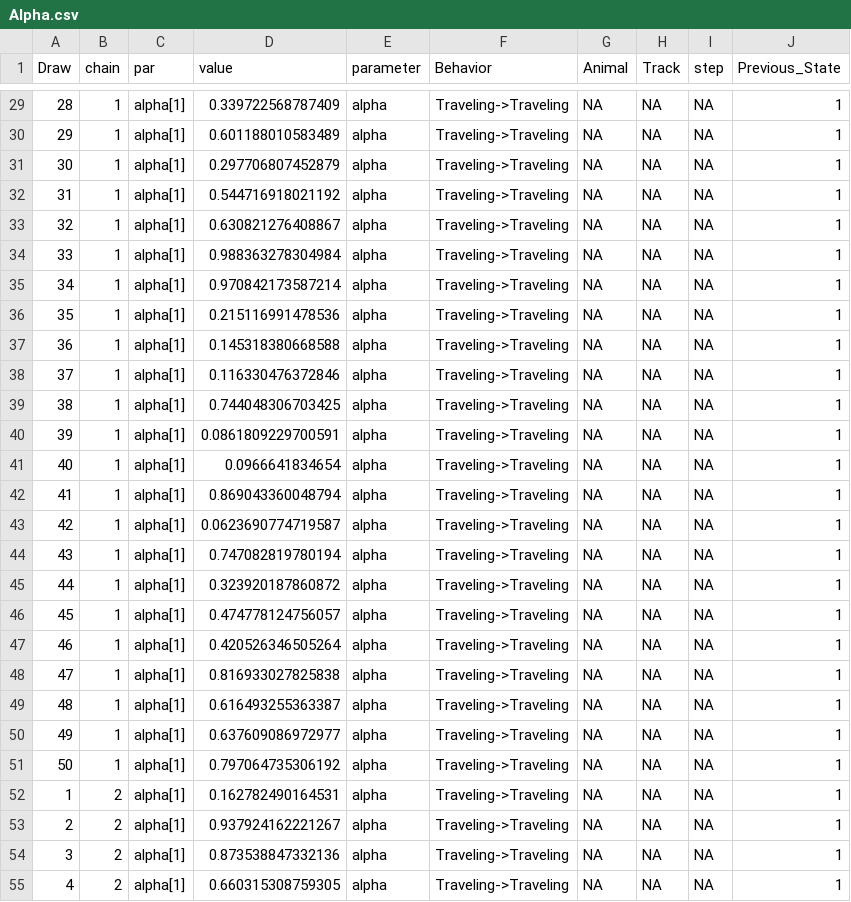
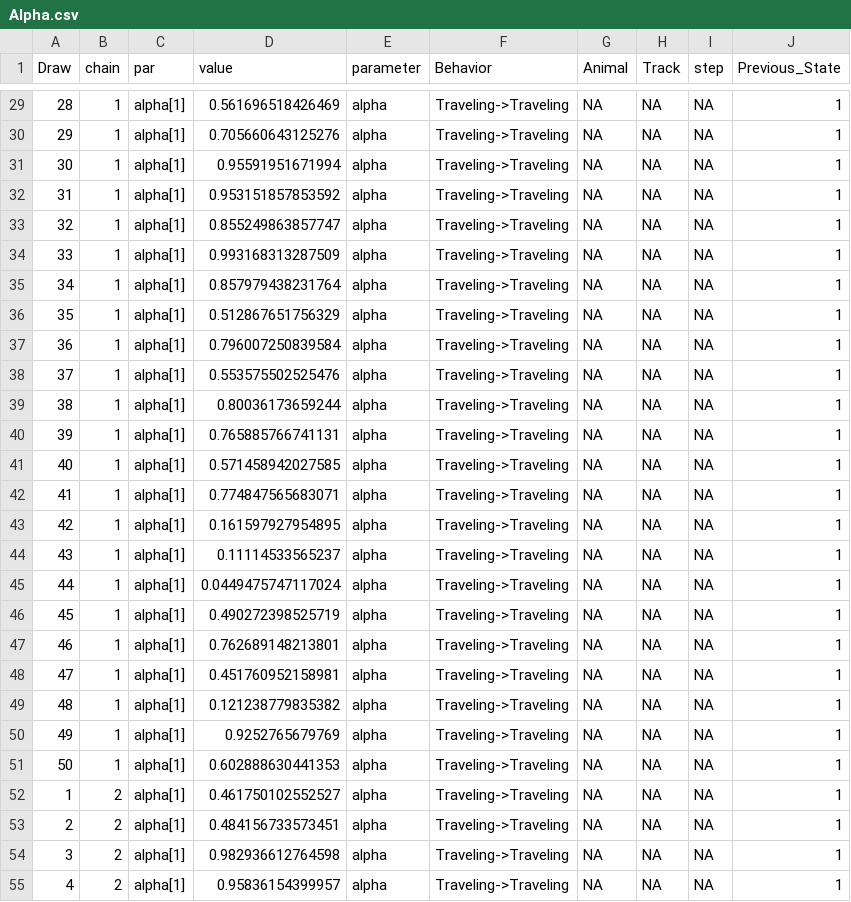
Before and after one commit to bw4sz/WhalePhys, a CSV file: Data/Alpha.csv, drawn as a sheet; only a part is shown, gaps mark what is left out; the diff covers the shown part only.

```diff
--- a/Data/Alpha.csv
+++ b/Data/Alpha.csv
@@ -29,27 +29,27 @@
-28,1,"alpha[1]",0.339722568787409,"alpha","Traveling->Traveling",NA,NA,NA,1
-29,1,"alpha[1]",0.601188010583489,"alpha","Traveling->Traveling",NA,NA,NA,1
-30,1,"alpha[1]",0.297706807452879,"alpha","Traveling->Traveling",NA,NA,NA,1
-31,1,"alpha[1]",0.544716918021192,"alpha","Traveling->Traveling",NA,NA,NA,1
-32,1,"alpha[1]",0.630821276408867,"alpha","Traveling->Traveling",NA,NA,NA,1
-33,1,"alpha[1]",0.988363278304984,"alpha","Traveling->Traveling",NA,NA,NA,1
-34,1,"alpha[1]",0.970842173587214,"alpha","Traveling->Traveling",NA,NA,NA,1
-35,1,"alpha[1]",0.215116991478536,"alpha","Traveling->Traveling",NA,NA,NA,1
-36,1,"alpha[1]",0.145318380668588,"alpha","Traveling->Traveling",NA,NA,NA,1
-37,1,"alpha[1]",0.116330476372846,"alpha","Traveling->Traveling",NA,NA,NA,1
-38,1,"alpha[1]",0.744048306703425,"alpha","Traveling->Traveling",NA,NA,NA,1
-39,1,"alpha[1]",0.0861809229700591,"alpha","Traveling->Traveling",NA,NA,NA,1
-40,1,"alpha[1]",0.0966641834654,"alpha","Traveling->Traveling",NA,NA,NA,1
-41,1,"alpha[1]",0.869043360048794,"alpha","Traveling->Traveling",NA,NA,NA,1
-42,1,"alpha[1]",0.0623690774719587,"alpha","Traveling->Traveling",NA,NA,NA,1
-43,1,"alpha[1]",0.747082819780194,"alpha","Traveling->Traveling",NA,NA,NA,1
-44,1,"alpha[1]",0.323920187860872,"alpha","Traveling->Traveling",NA,NA,NA,1
-45,1,"alpha[1]",0.474778124756057,"alpha","Traveling->Traveling",NA,NA,NA,1
-46,1,"alpha[1]",0.420526346505264,"alpha","Traveling->Traveling",NA,NA,NA,1
-47,1,"alpha[1]",0.816933027825838,"alpha","Traveling->Traveling",NA,NA,NA,1
-48,1,"alpha[1]",0.616493255363387,"alpha","Traveling->Traveling",NA,NA,NA,1
-49,1,"alpha[1]",0.637609086972977,"alpha","Traveling->Traveling",NA,NA,NA,1
-50,1,"alpha[1]",0.797064735306192,"alpha","Traveling->Traveling",NA,NA,NA,1
-1,2,"alpha[1]",0.162782490164531,"alpha","Traveling->Traveling",NA,NA,NA,1
-2,2,"alpha[1]",0.937924162221267,"alpha","Traveling->Traveling",NA,NA,NA,1
-3,2,"alpha[1]",0.873538847332136,"alpha","Traveling->Traveling",NA,NA,NA,1
-4,2,"alpha[1]",0.660315308759305,"alpha","Traveling->Traveling",NA,NA,NA,1
+28,1,"alpha[1]",0.561696518426469,"alpha","Traveling->Traveling",NA,NA,NA,1
+29,1,"alpha[1]",0.705660643125276,"alpha","Traveling->Traveling",NA,NA,NA,1
+30,1,"alpha[1]",0.95591951671994,"alpha","Traveling->Traveling",NA,NA,NA,1
+31,1,"alpha[1]",0.953151857853592,"alpha","Traveling->Traveling",NA,NA,NA,1
+32,1,"alpha[1]",0.855249863857747,"alpha","Traveling->Traveling",NA,NA,NA,1
+33,1,"alpha[1]",0.993168313287509,"alpha","Traveling->Traveling",NA,NA,NA,1
+34,1,"alpha[1]",0.857979438231764,"alpha","Traveling->Traveling",NA,NA,NA,1
+35,1,"alpha[1]",0.512867651756329,"alpha","Traveling->Traveling",NA,NA,NA,1
+36,1,"alpha[1]",0.796007250839584,"alpha","Traveling->Traveling",NA,NA,NA,1
+37,1,"alpha[1]",0.553575502525476,"alpha","Traveling->Traveling",NA,NA,NA,1
+38,1,"alpha[1]",0.80036173659244,"alpha","Traveling->Traveling",NA,NA,NA,1
+39,1,"alpha[1]",0.765885766741131,"alpha","Traveling->Traveling",NA,NA,NA,1
+40,1,"alpha[1]",0.571458942027585,"alpha","Traveling->Traveling",NA,NA,NA,1
+41,1,"alpha[1]",0.774847565683071,"alpha","Traveling->Traveling",NA,NA,NA,1
+42,1,"alpha[1]",0.161597927954895,"alpha","Traveling->Traveling",NA,NA,NA,1
+43,1,"alpha[1]",0.11114533565237,"alpha","Traveling->Traveling",NA,NA,NA,1
+44,1,"alpha[1]",0.0449475747117024,"alpha","Traveling->Traveling",NA,NA,NA,1
+45,1,"alpha[1]",0.490272398525719,"alpha","Traveling->Traveling",NA,NA,NA,1
+46,1,"alpha[1]",0.762689148213801,"alpha","Traveling->Traveling",NA,NA,NA,1
+47,1,"alpha[1]",0.451760952158981,"alpha","Traveling->Traveling",NA,NA,NA,1
+48,1,"alpha[1]",0.121238779835382,"alpha","Traveling->Traveling",NA,NA,NA,1
+49,1,"alpha[1]",0.9252765679769,"alpha","Traveling->Traveling",NA,NA,NA,1
+50,1,"alpha[1]",0.602888630441353,"alpha","Traveling->Traveling",NA,NA,NA,1
+1,2,"alpha[1]",0.461750102552527,"alpha","Traveling->Traveling",NA,NA,NA,1
+2,2,"alpha[1]",0.484156733573451,"alpha","Traveling->Traveling",NA,NA,NA,1
+3,2,"alpha[1]",0.982936612764598,"alpha","Traveling->Traveling",NA,NA,NA,1
+4,2,"alpha[1]",0.95836154399957,"alpha","Traveling->Traveling",NA,NA,NA,1
```
Also changed, not shown: 173 edited cells elsewhere in this file, 14 other files.
